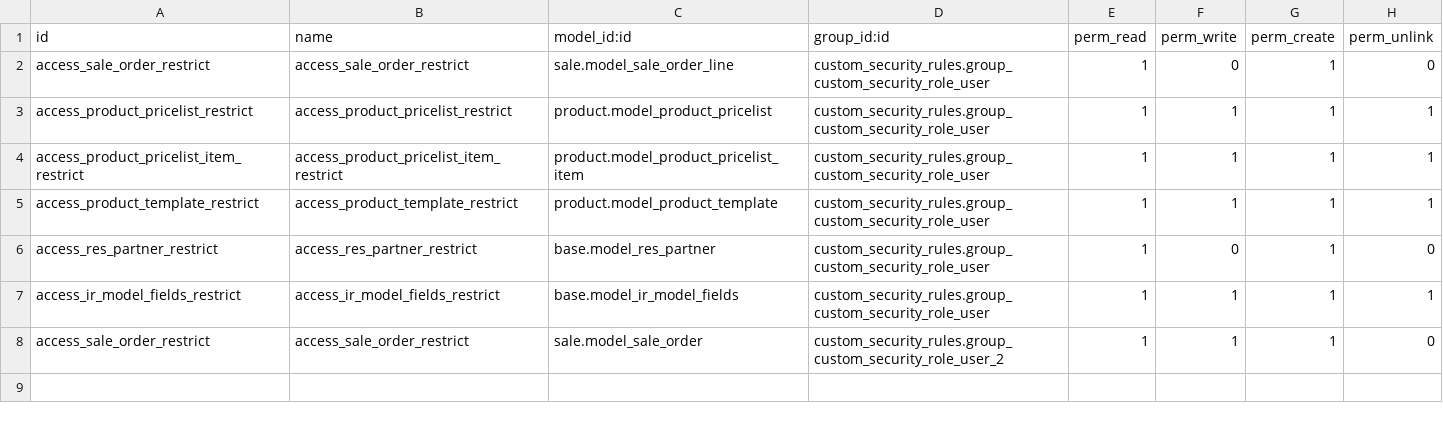
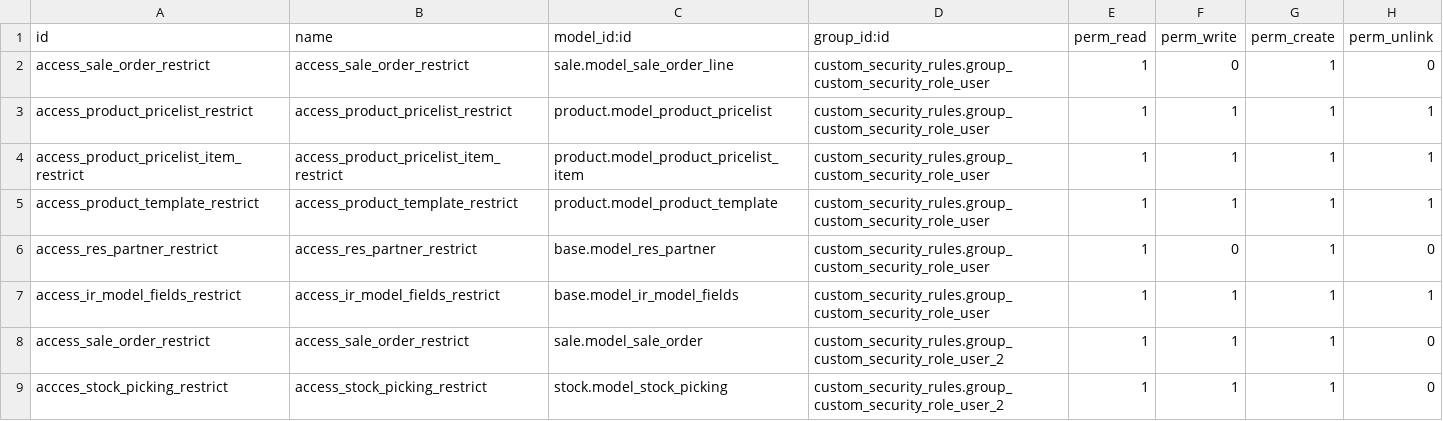
Before and after one commit to dioarcos-callphone/midrovo_developer, a CSV file: custom_security_rules/security/ir.model.access.csv, drawn as a sheet.

```diff
--- a/custom_security_rules/security/ir.model.access.csv
+++ b/custom_security_rules/security/ir.model.access.csv
@@ -8 +8,2 @@ access_ir_model_fields_restrict,access_ir_model_fields_restrict,base.model_ir_mo
 access_sale_order_restrict,access_sale_order_restrict,sale.model_sale_order,custom_security_rules.group_custom_security_role_user_2,1,1,1,0
+accces_stock_picking_restrict,access_stock_picking_restrict,stock.model_stock_picking,custom_security_rules.group_custom_security_role_user_2,1,1,1,0
```
Also changed, not shown: 1 other file.
